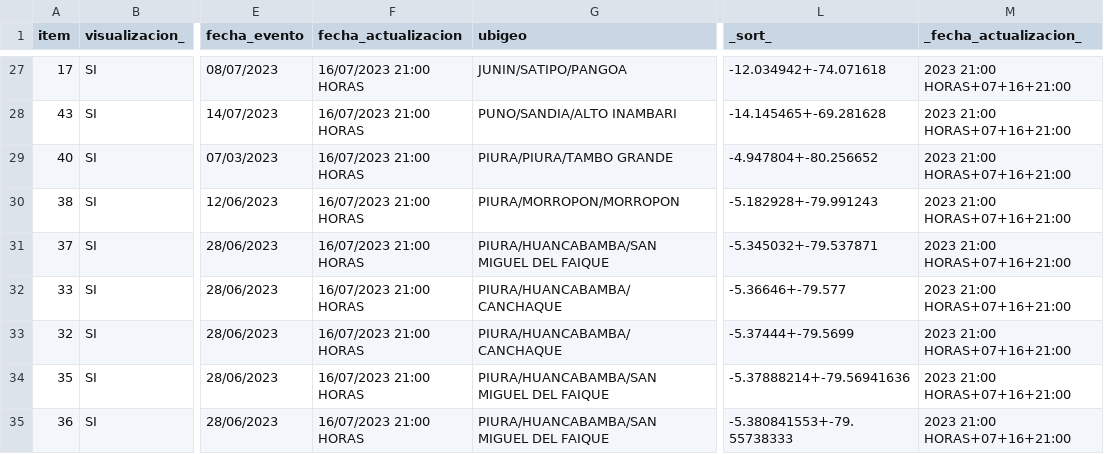
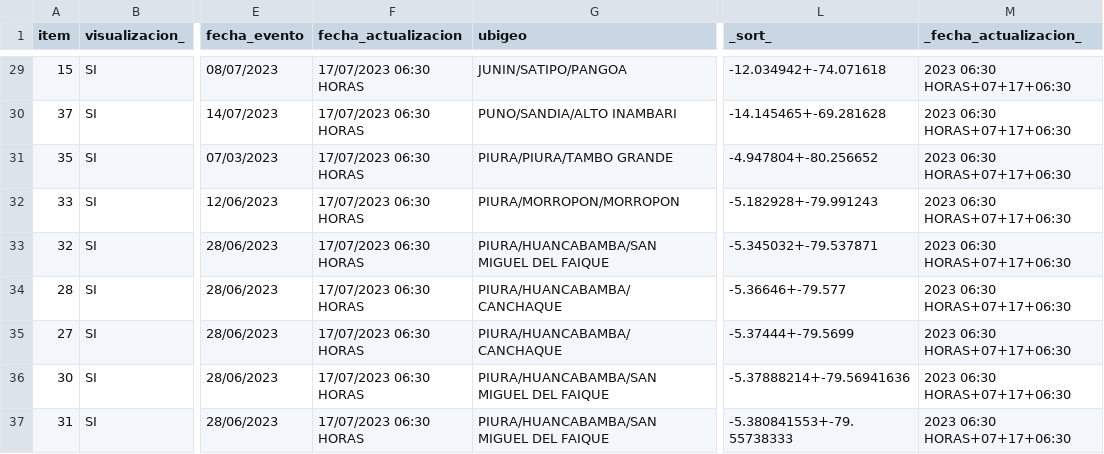
Before and after one commit to annaabsi/scraper-sutran, a CSV file: resultados_flourish/resultados_climatologico_flourish.csv, drawn as a sheet; only a part is shown, gaps mark what is left out; addresses are those after the commit; the diff covers the shown part only; the diff names each change by its address in the sheet, - before the commit and + after, or states it on an @@ line.

```diff
--- a/resultados_flourish/resultados_climatologico_flourish.csv
+++ b/resultados_flourish/resultados_climatologico_flourish.csv
-A29 (item): 17
+A29 (item): 15
-F29:F37 (fecha_actualizacion): 16/07/2023 21:00 HORAS
+F29:F37 (fecha_actualizacion): 17/07/2023 06:30 HORAS
-M29:M37 (_fecha_actualizacion_): 2023 21:00 HORAS+07+16+21:00
+M29:M37 (_fecha_actualizacion_): 2023 06:30 HORAS+07+17+06:30
-A30 (item): 43
+A30 (item): 37
-A31 (item): 40
+A31 (item): 35
-A32 (item): 38
+A32 (item): 33
-A33 (item): 37
+A33 (item): 32
-A34 (item): 33
+A34 (item): 28
-A35 (item): 32
+A35 (item): 27
-A36 (item): 35
+A36 (item): 30
-A37 (item): 36
+A37 (item): 31
```
Also changed, not shown: 2 added rows and 70 edited cells elsewhere in this file, 2 other files.
